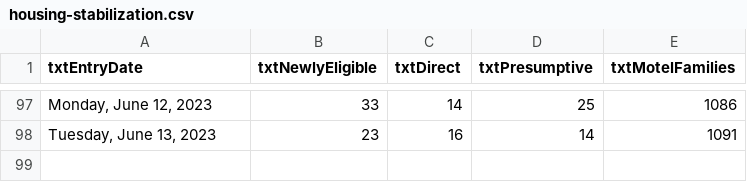
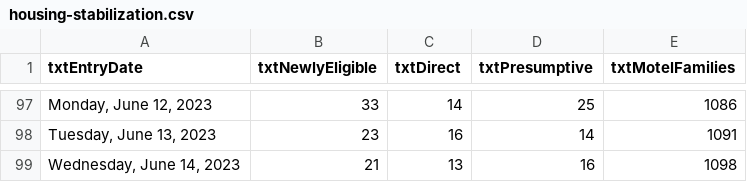
Before and after one commit to BostonGlobe/nr-scraper-housing-stabiliation-data, a CSV file: data/housing-stabilization.csv, drawn as a sheet; only a part is shown, gaps mark what is left out; the diff names each change by its address in the sheet, - before the commit and + after, or states it on an @@ line.

```diff
--- a/data/housing-stabilization.csv
+++ b/data/housing-stabilization.csv
+row 99: Wednesday, June 14, 2023 | 21 | 13 | 16 | 1098
```
